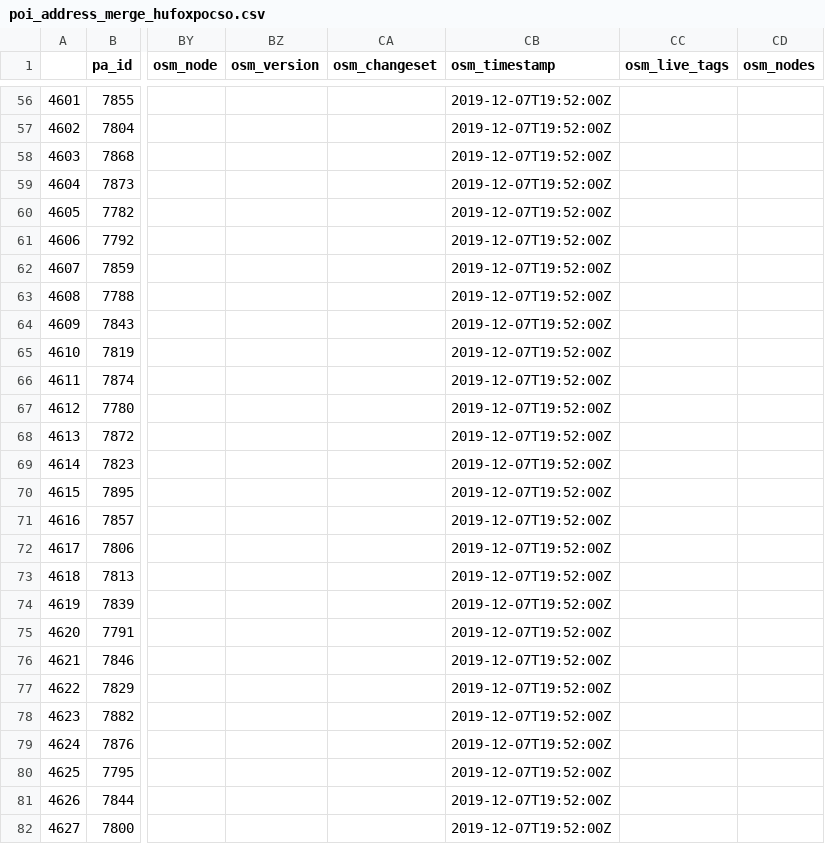
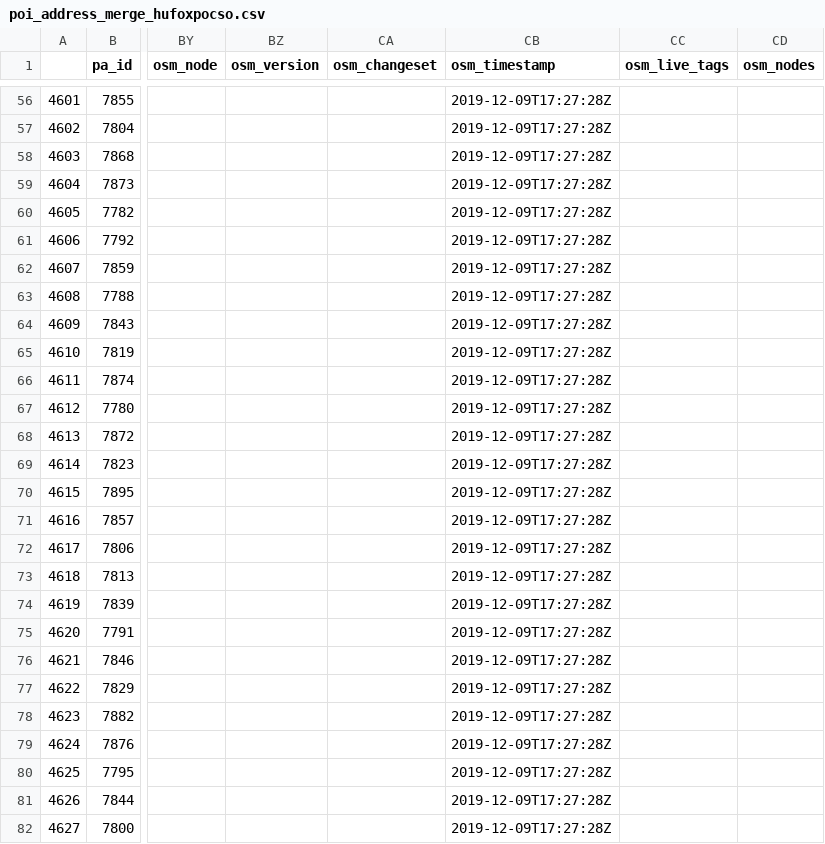
Before and after one commit to KAMI911/osm-import-request, a CSV file: hu_foxpost/poi_address_merge_hufoxpocso.csv, drawn as a sheet; only a part is shown, gaps mark what is left out; the diff covers the shown part only; the diff names each change by its address in the sheet, - before the commit and + after, or states it on an @@ line.

```diff
--- a/hu_foxpost/poi_address_merge_hufoxpocso.csv
+++ b/hu_foxpost/poi_address_merge_hufoxpocso.csv
-CB56:CB82 (osm_timestamp): 2019-12-07T19:52:00Z
+CB56:CB82 (osm_timestamp): 2019-12-09T17:27:28Z
```
Also changed, not shown: 101 edited cells elsewhere in this file, 1 other file.
